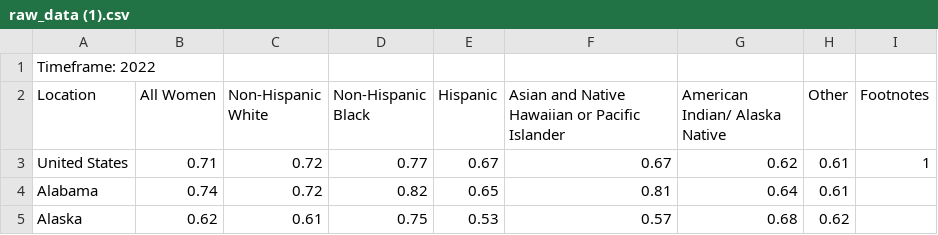
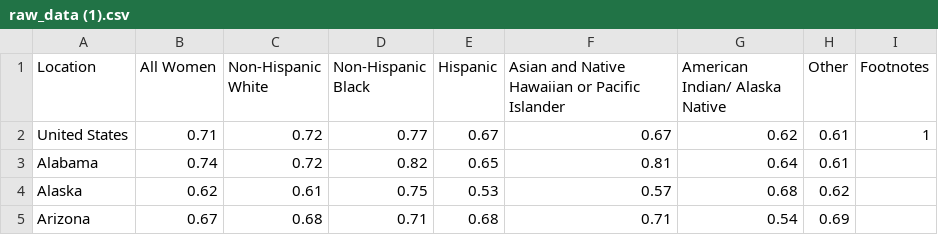
Before and after one commit to Alyssasorensen/flask_e2e_project, a CSV file: data/raw_data (1).csv, drawn as a sheet; only a part is shown; the shorter side is filled out with more unchanged rows; the diff names each change by its address in the sheet, - before the commit and + after, or states it on an @@ line.

```diff
--- a/data/raw_data (1).csv
+++ b/data/raw_data (1).csv
-row 1: Timeframe: 2022
```
Also changed, not shown: 1 other file.
